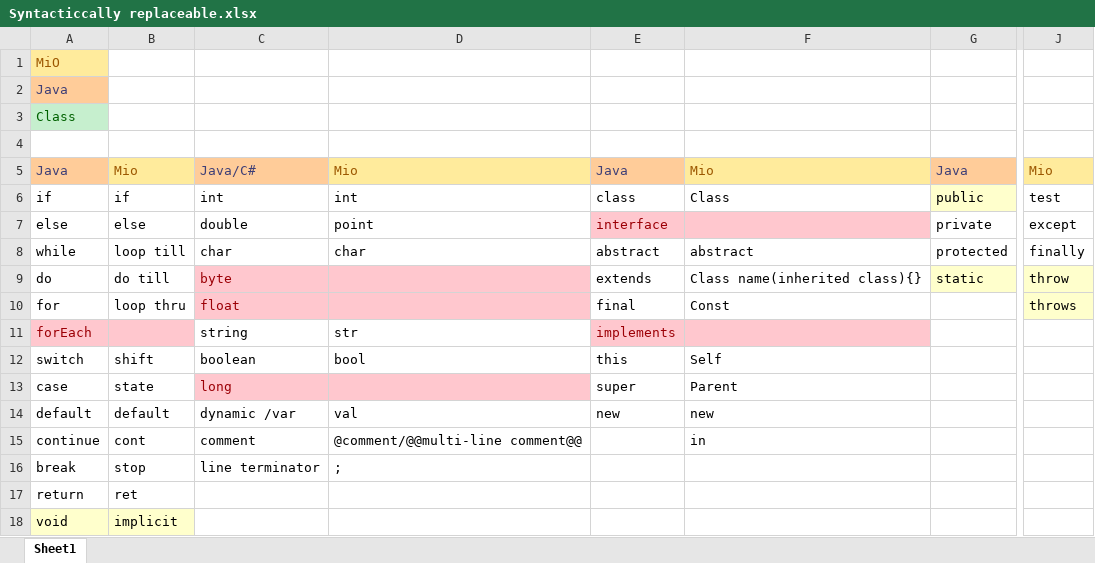
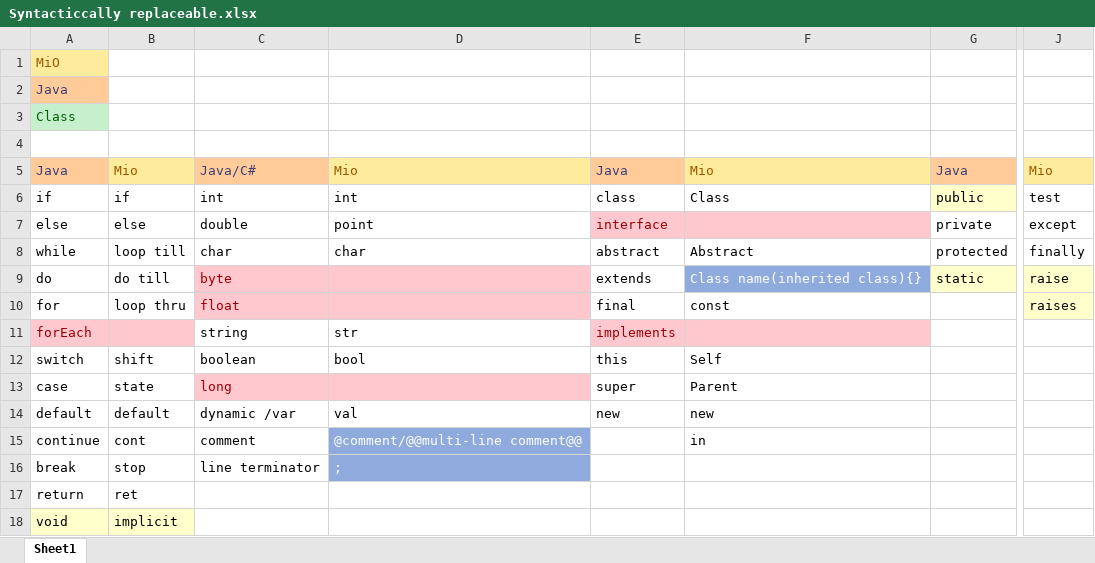
Before and after one commit to umar-anzar/Front-End-Compiler-Project, an Excel workbook: New Language/Syntacticcally replaceable.xlsx, sheet Sheet1, drawn as a sheet; only a part is shown, gaps mark what is left out; values as stored, in another font and other column widths than the file's, no borders; the diff names each change by its address in the sheet, - before the commit and + after, or states it on an @@ line.

Commit message:
valid word list checkpoint

```diff
--- a/New Language/Syntacticcally replaceable.xlsx (sheet Sheet1)
+++ b/New Language/Syntacticcally replaceable.xlsx (sheet Sheet1)
-F8: abstract
+F8: Abstract
@@ F9 fill: none → #8FAADC, text colour: black → #FFFFFF @@
-J9: throw
+J9: raise
-F10: Const
+F10: const
-J10: throws
+J10: raises
@@ D15:D16 fill: none → #8FAADC, text colour: black → #FFFFFF @@
```
Also changed, not shown: 3 other files.
